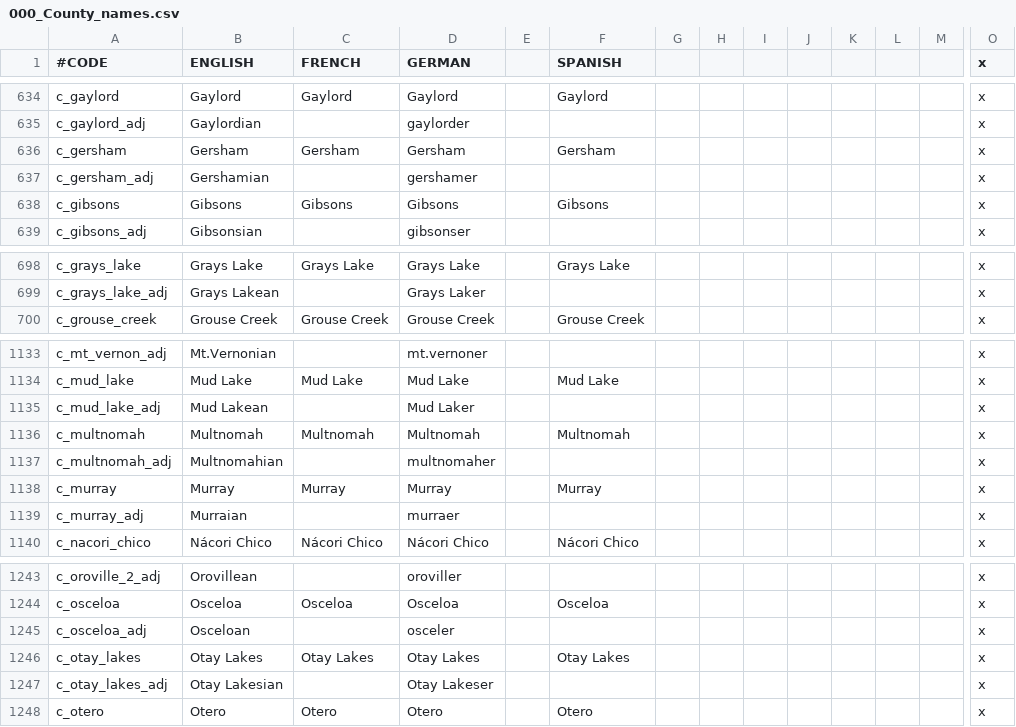
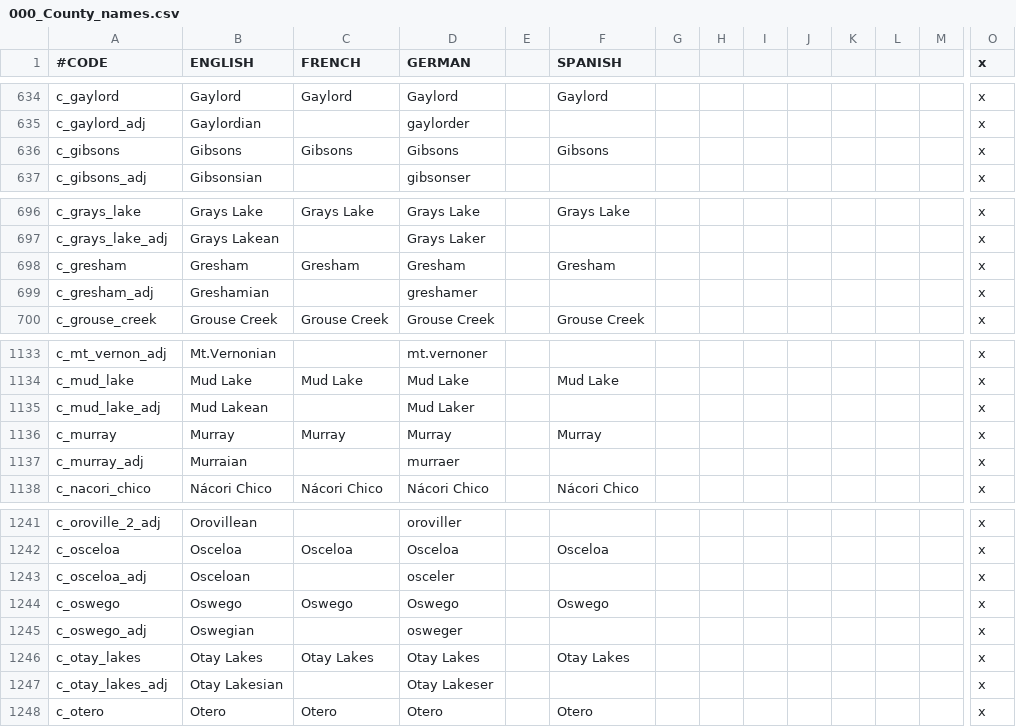
Before and after one commit to ShiatAli/JAtE, a CSV file: Just After the End/localisation/000_County_names.csv, drawn as a sheet; only a part is shown, gaps mark what is left out; removed rows and columns are numbered as before the commit, all else as after; rows hold the shown columns only; the diff names each change by its address in the sheet, - before the commit and + after, or states it on an @@ line.

```diff
--- a/Just After the End/localisation/000_County_names.csv
+++ b/Just After the End/localisation/000_County_names.csv
-row 636: c_gersham | Gersham | Gersham | Gersham |  | Gersham |  |  |  |  |  |  |  | x
-row 637: c_gersham_adj | Gershamian |  | gershamer |  |  |  |  |  |  |  |  |  | x
+row 698: c_gresham | Gresham | Gresham | Gresham |  | Gresham |  |  |  |  |  |  |  | x
+row 699: c_gresham_adj | Greshamian |  | greshamer |  |  |  |  |  |  |  |  |  | x
-row 1136: c_multnomah | Multnomah | Multnomah | Multnomah |  | Multnomah |  |  |  |  |  |  |  | x
-row 1137: c_multnomah_adj | Multnomahian |  | multnomaher |  |  |  |  |  |  |  |  |  | x
+row 1244: c_oswego | Oswego | Oswego | Oswego |  | Oswego |  |  |  |  |  |  |  | x
+row 1245: c_oswego_adj | Oswegian |  | osweger |  |  |  |  |  |  |  |  |  | x
```
Also changed, not shown: Just After the End/localisation/000_Barony_names.csv, Just After the End/localisation/000_Duchy_names.csv, 19 other files.
